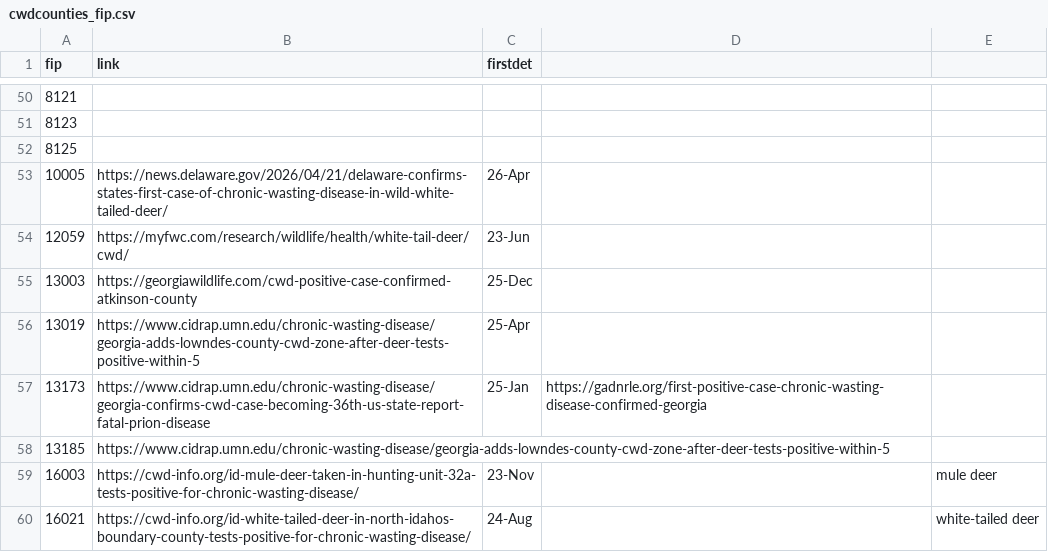
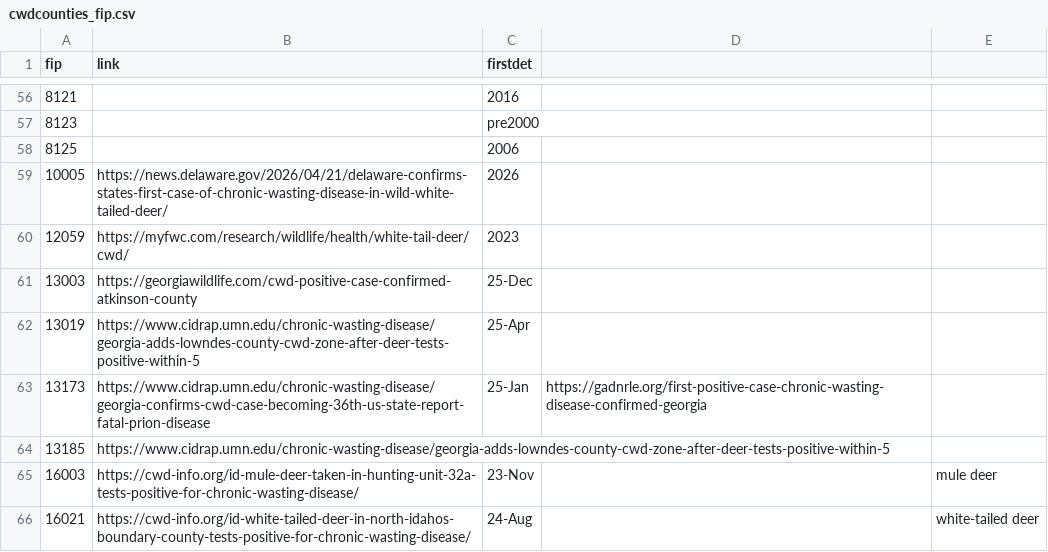
Before and after one commit to anyadoc/OvCWD, a CSV file: cwdcounties_fip.csv, drawn as a sheet; only a part is shown, gaps mark what is left out; the diff covers the shown part only.

```diff
--- a/cwdcounties_fip.csv
+++ b/cwdcounties_fip.csv
@@ -50,6 +56,6 @@ fip,link,firstdet,,
-8121,,,,
-8123,,,,
-8125,,,,
-10005,https://news.delaware.gov/2026/04/21/delaware-confirms-states-first-case-of-chronic-wasting-disease-in-wild-white-tailed-deer/,26-Apr,,
-12059,https://myfwc.com/research/wildlife/health/white-tail-deer/cwd/,23-Jun,,
+8121,,2016,,
+8123,,pre2000,,
+8125,,2006,,
+10005,https://news.delaware.gov/2026/04/21/delaware-confirms-states-first-case-of-chronic-wasting-disease-in-wild-white-tailed-deer/,2026,,
+12059,https://myfwc.com/research/wildlife/health/white-tail-deer/cwd/,2023,,
 13003,https://georgiawildlife.com/cwd-positive-case-confirmed-atkinson-county,25-Dec,,
```
Also changed, not shown: 6 added rows and 46 edited cells elsewhere in this file.
